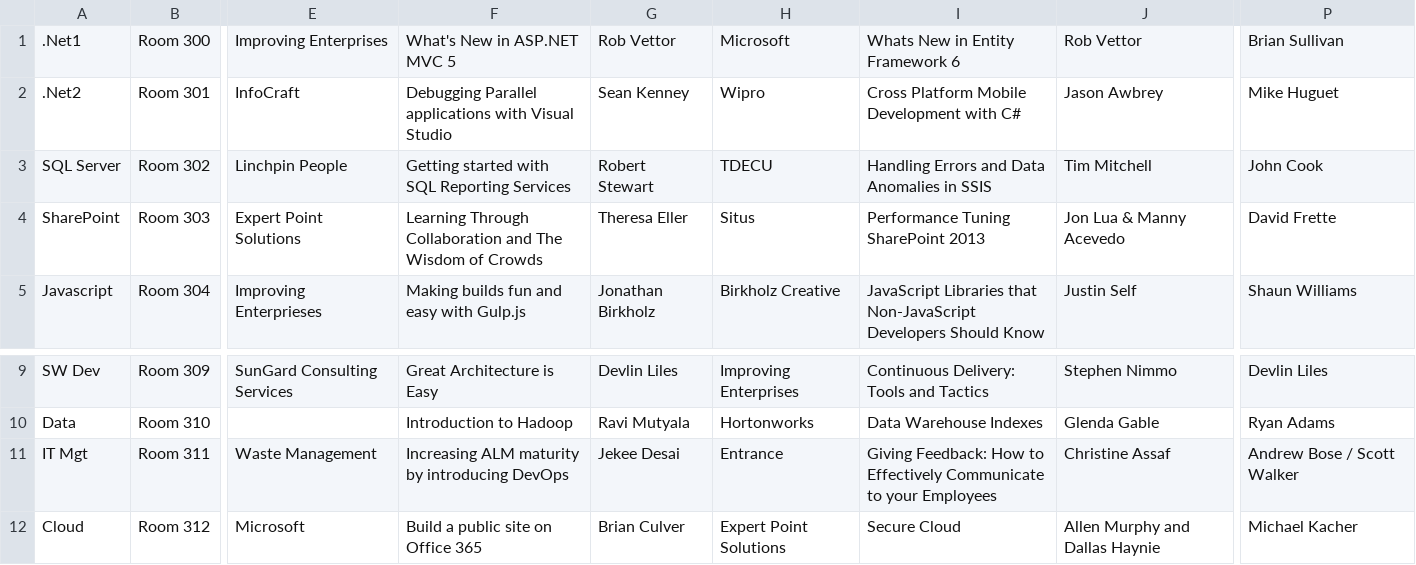
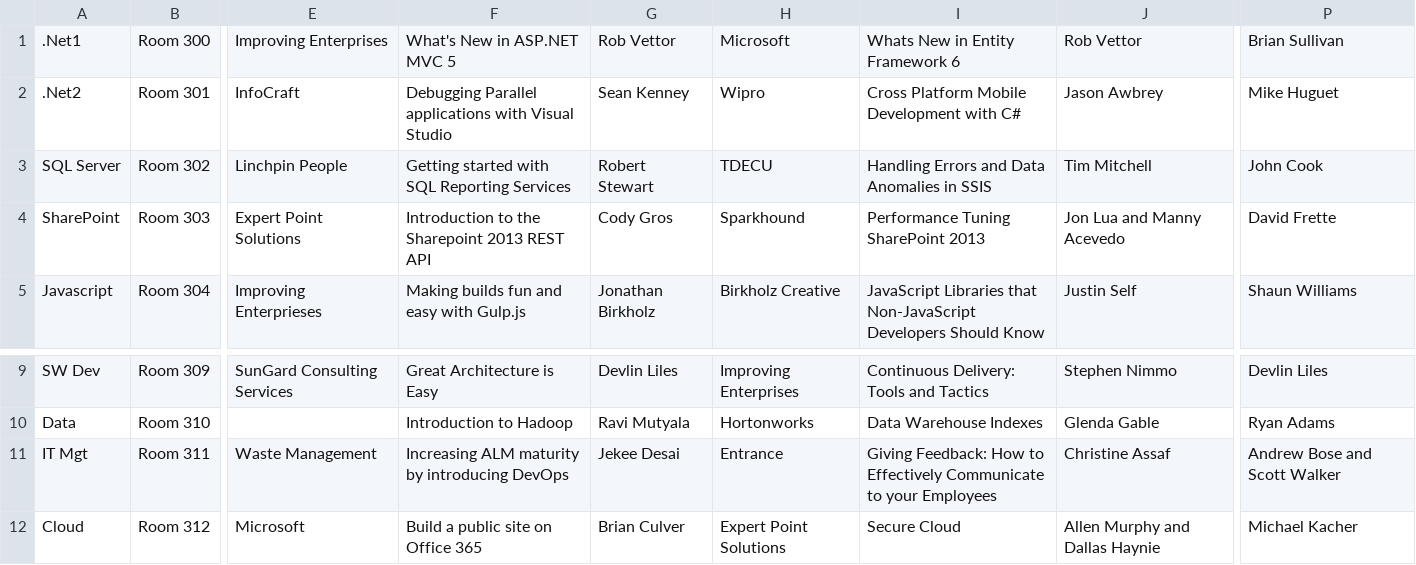
Before and after one commit to asunar/HTF2014, a CSV file: HTF2014 Schedule_processed.csv, drawn as a sheet; only a part is shown, gaps mark what is left out; the diff names each change by its address in the sheet, - before the commit and + after, or states it on an @@ line.

Commit message:
Updated schedule, added speakers data, clean up

```diff
--- a/HTF2014 Schedule_processed.csv
+++ b/HTF2014 Schedule_processed.csv
-F4: Learning Through Collaboration and The Wisdom of Crowds
+F4: Introduction to the Sharepoint 2013 REST API
-G4: Theresa Eller
+G4: Cody Gros
-H4: Situs
+H4: Sparkhound
-J4: Jon Lua & Manny Acevedo
+J4: Jon Lua and Manny Acevedo
-P11: Andrew Bose / Scott Walker
+P11: Andrew Bose and Scott Walker
```
Also changed, not shown: 12 other files.
